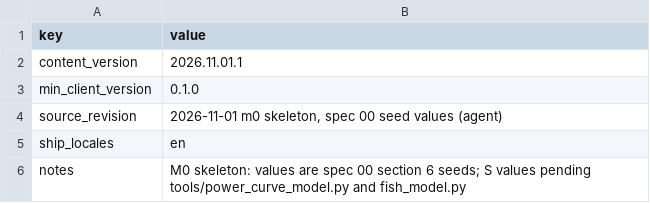
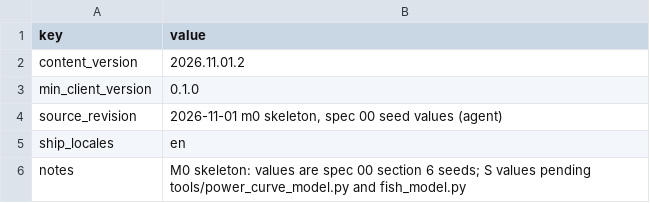
Before and after one commit to kjew2/herocat, a CSV file: content_src/meta.csv, drawn as a sheet.

```diff
--- a/content_src/meta.csv
+++ b/content_src/meta.csv
@@ -1,3 +1,3 @@
 key,value
-content_version,2026.11.01.1
+content_version,2026.11.01.2
 min_client_version,0.1.0
```
Also changed, not shown: content_src/localization.csv, 26 other files.
